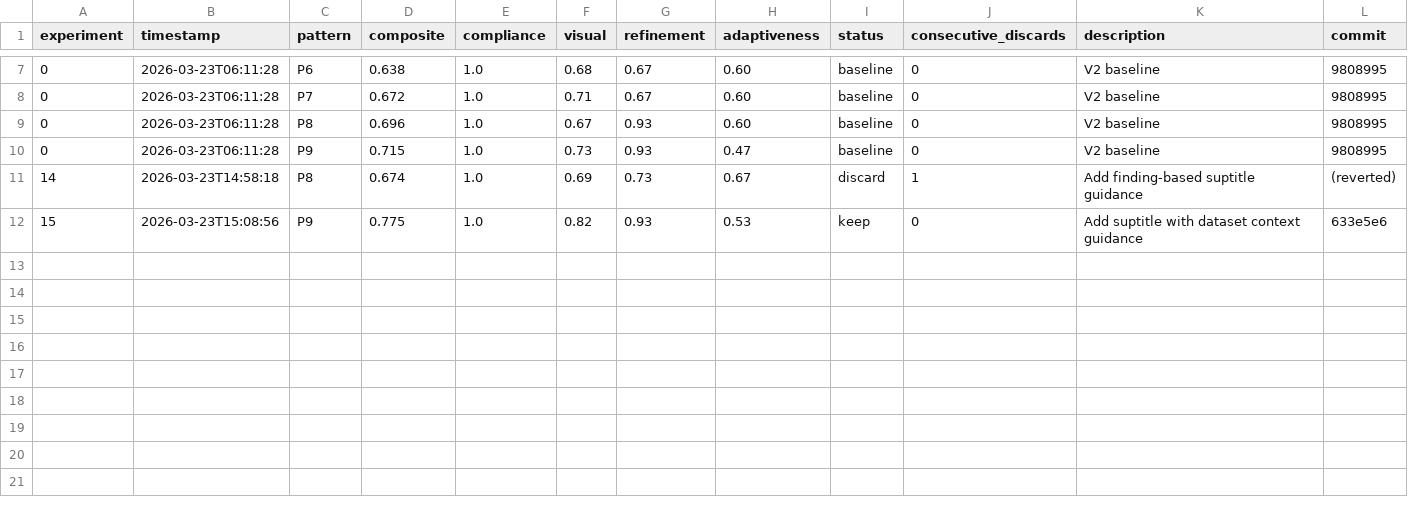
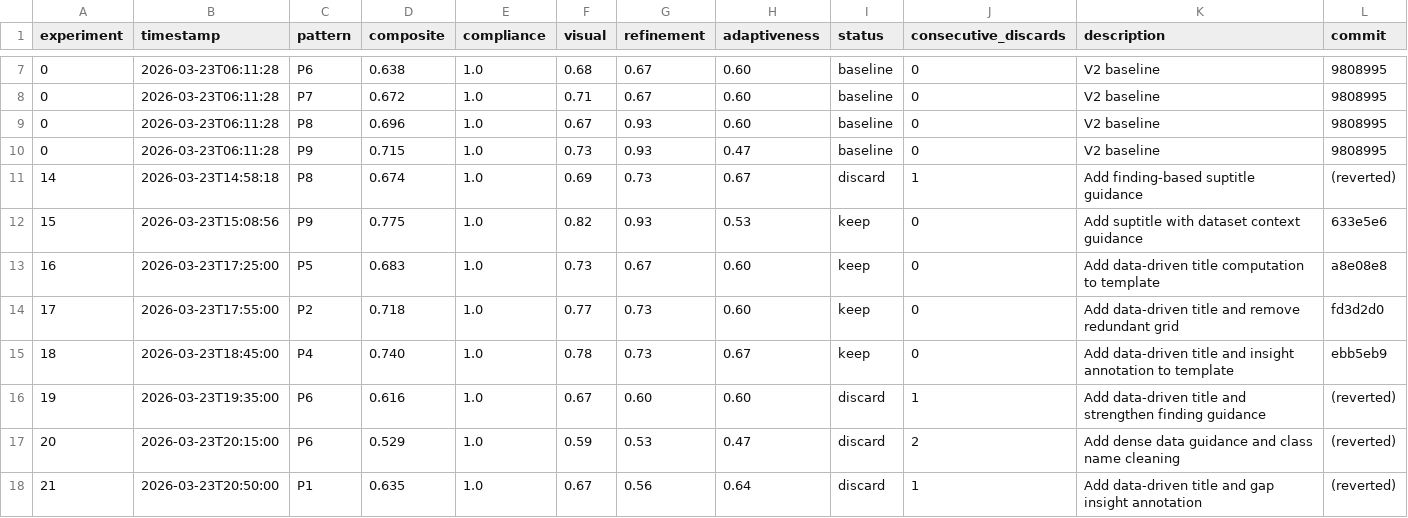
Before and after one commit to tvhahn/matplotlib-skill, a TSV file: results.tsv, drawn as a sheet; only a part is shown, gaps mark what is left out; the diff names each change by its address in the sheet, - before the commit and + after, or states it on an @@ line.

Commit message:
📊 docs: update results.tsv through experiment 21

```diff
--- a/results.tsv
+++ b/results.tsv
+row 13: 16 | 2026-03-23T17:25:00 | P5 | 0.683 | 1.0 | 0.73 | 0.67 | 0.60 | keep | 0 | Add data-driven title computation to template | a8e08e8
+row 14: 17 | 2026-03-23T17:55:00 | P2 | 0.718 | 1.0 | 0.77 | 0.73 | 0.60 | keep | 0 | Add data-driven title and remove redundant grid | fd3d2d0
+row 15: 18 | 2026-03-23T18:45:00 | P4 | 0.740 | 1.0 | 0.78 | 0.73 | 0.67 | keep | 0 | Add data-driven title and insight annotation to template | ebb5eb9
+row 16: 19 | 2026-03-23T19:35:00 | P6 | 0.616 | 1.0 | 0.67 | 0.60 | 0.60 | discard | 1 | Add data-driven title and strengthen finding guidance | (reverted)
+row 17: 20 | 2026-03-23T20:15:00 | P6 | 0.529 | 1.0 | 0.59 | 0.53 | 0.47 | discard | 2 | Add dense data guidance and class name cleaning | (reverted)
+row 18: 21 | 2026-03-23T20:50:00 | P1 | 0.635 | 1.0 | 0.67 | 0.56 | 0.64 | discard | 1 | Add data-driven title and gap insight annotation | (reverted)
```
